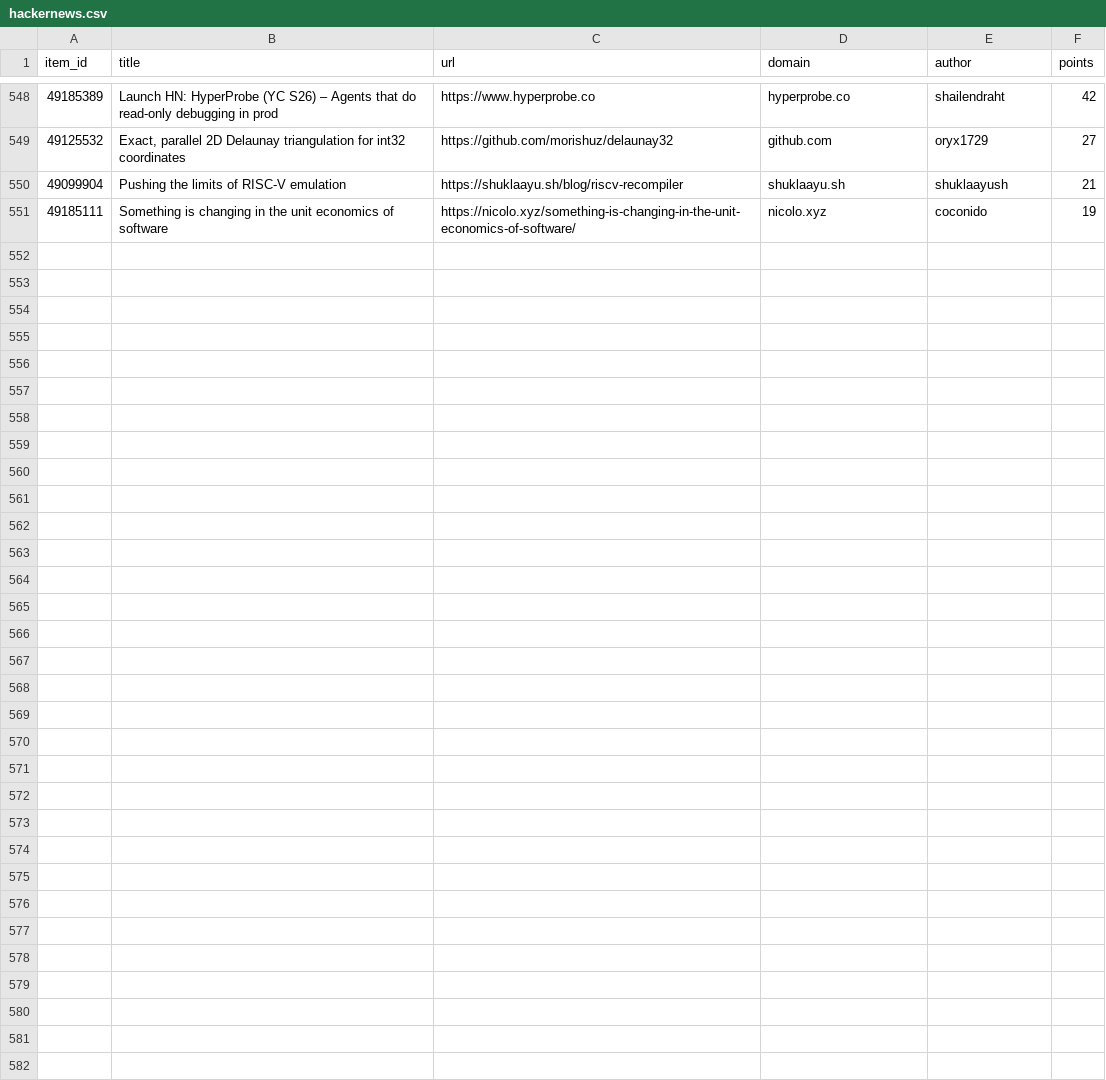
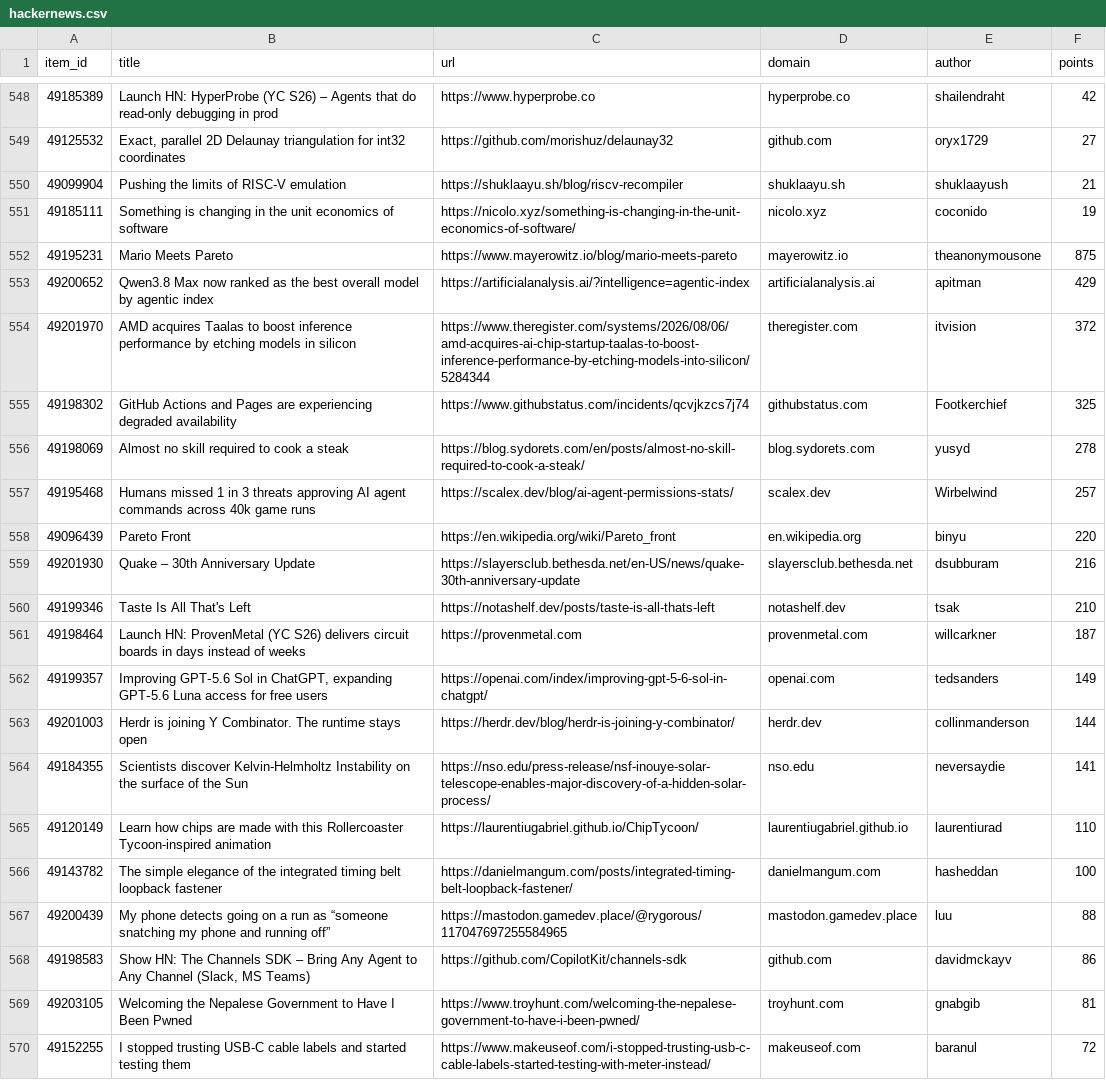
Before and after one commit to farajzada/cronos, a CSV file: data/hackernews.csv, drawn as a sheet; only a part is shown, gaps mark what is left out; the diff covers the shown part only; the diff names each change by its address in the sheet, - before the commit and + after, or states it on an @@ line.

```diff
--- a/data/hackernews.csv
+++ b/data/hackernews.csv
+row 552: 49195231 | Mario Meets Pareto | https://www.mayerowitz.io/blog/mario-meets-pareto | mayerowitz.io | theanonymousone | 875
+row 553: 49200652 | Qwen3.8 Max now ranked as the best overall model by agentic index | https://artificialanalysis.ai/?intelligence=agentic-index | artificialanalysis.ai | apitman | 429
+row 554: 49201970 | AMD acquires Taalas to boost inference performance by etching models in silicon | https://www.theregister.com/systems/2026/08/06/amd-acquires-ai-chip-startup-taalas-to-boost-inference-performance-by-etching-models-into-silicon/5284344 | theregister.com | itvision | 372
+row 555: 49198302 | GitHub Actions and Pages are experiencing degraded availability | https://www.githubstatus.com/incidents/qcvjkzcs7j74 | githubstatus.com | Footkerchief | 325
+row 556: 49198069 | Almost no skill required to cook a steak | https://blog.sydorets.com/en/posts/almost-no-skill-required-to-cook-a-steak/ | blog.sydorets.com | yusyd | 278
+row 557: 49195468 | Humans missed 1 in 3 threats approving AI agent commands across 40k game runs | https://scalex.dev/blog/ai-agent-permissions-stats/ | scalex.dev | Wirbelwind | 257
+row 558: 49096439 | Pareto Front | https://en.wikipedia.org/wiki/Pareto_front | en.wikipedia.org | binyu | 220
+row 559: 49201930 | Quake – 30th Anniversary Update | https://slayersclub.bethesda.net/en-US/news/quake-30th-anniversary-update | slayersclub.bethesda.net | dsubburam | 216
+row 560: 49199346 | Taste Is All That's Left | https://notashelf.dev/posts/taste-is-all-thats-left | notashelf.dev | tsak | 210
+row 561: 49198464 | Launch HN: ProvenMetal (YC S26) delivers circuit boards in days instead of weeks | https://provenmetal.com | provenmetal.com | willcarkner | 187
+row 562: 49199357 | Improving GPT‑5.6 Sol in ChatGPT, expanding GPT‑5.6 Luna access for free users | https://openai.com/index/improving-gpt-5-6-sol-in-chatgpt/ | openai.com | tedsanders | 149
+row 563: 49201003 | Herdr is joining Y Combinator. The runtime stays open | https://herdr.dev/blog/herdr-is-joining-y-combinator/ | herdr.dev | collinmanderson | 144
+row 564: 49184355 | Scientists discover Kelvin-Helmholtz Instability on the surface of the Sun | https://nso.edu/press-release/nsf-inouye-solar-telescope-enables-major-discovery-of-a-hidden-solar-process/ | nso.edu | neversaydie | 141
+row 565: 49120149 | Learn how chips are made with this Rollercoaster Tycoon-inspired animation | https://laurentiugabriel.github.io/ChipTycoon/ | laurentiugabriel.github.io | laurentiurad | 110
+row 566: 49143782 | The simple elegance of the integrated timing belt loopback fastener | https://danielmangum.com/posts/integrated-timing-belt-loopback-fastener/ | danielmangum.com | hasheddan | 100
+row 567: 49200439 | My phone detects going on a run as “someone snatching my phone and running off” | https://mastodon.gamedev.place/@rygorous/117047697255584965 | mastodon.gamedev.place | luu | 88
+row 568: 49198583 | Show HN: The Channels SDK – Bring Any Agent to Any Channel (Slack, MS Teams) | https://github.com/CopilotKit/channels-sdk | github.com | davidmckayv | 86
+row 569: 49203105 | Welcoming the Nepalese Government to Have I Been Pwned | https://www.troyhunt.com/welcoming-the-nepalese-government-to-have-i-been-pwned/ | troyhunt.com | gnabgib | 81
+row 570: 49152255 | I stopped trusting USB-C cable labels and started testing them | https://www.makeuseof.com/i-stopped-trusting-usb-c-cable-labels-started-testing-with-meter-instead/ | makeuseof.com | baranul | 72
```
Also changed, not shown: 10 added rows elsewhere in this file, 2 other files.
